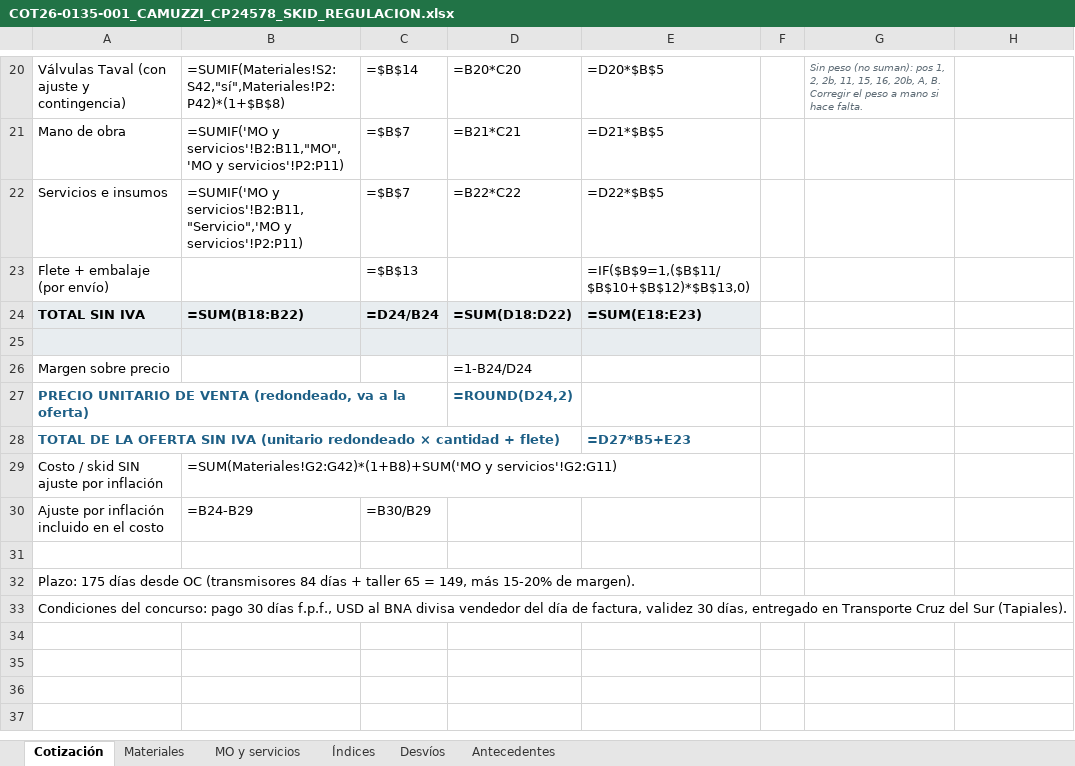
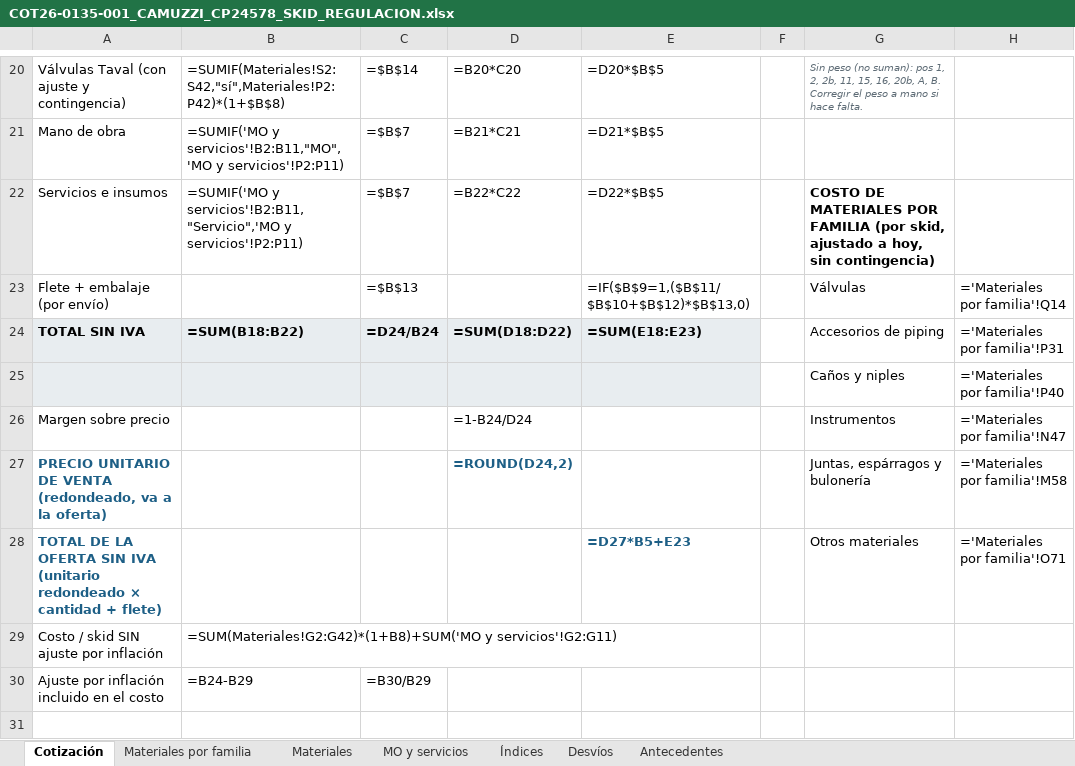
Before and after one commit to ricardoalvarezu2-cyber/cotizador-itt-2.0, an Excel workbook: cotizaciones/COT26-0135-001_CAMUZZI_CP24578_SKIDREG/COT26-0135-001_CAMUZZI_CP24578_SKID_REGULACION.xlsx, sheet Cotización, drawn as a sheet; only a part is shown, gaps mark what is left out; the shorter side is filled out with more unchanged rows; values as stored, in another font and other column widths than the file's, no borders; formulas without a stored value are shown as written; the diff names each change by its address in the sheet, - before the commit and + after, or states it on an @@ line.

```diff
--- a/cotizaciones/COT26-0135-001_CAMUZZI_CP24578_SKIDREG/COT26-0135-001_CAMUZZI_CP24578_SKID_REGULACION.xlsx (sheet Cotización)
+++ b/cotizaciones/COT26-0135-001_CAMUZZI_CP24578_SKIDREG/COT26-0135-001_CAMUZZI_CP24578_SKID_REGULACION.xlsx (sheet Cotización)
+sheet tab: Materiales por familia
-G22: (empty)
+G22: COSTO DE MATERIALES POR FAMILIA (por skid, ajustado a hoy, sin contingencia)
-G23: (empty)
+G23: Válvulas
-H23: (empty)
+H23: ='Materiales por familia'!Q14
-G24: (empty)
+G24: Accesorios de piping
-H24: (empty)
+H24: ='Materiales por familia'!P31
-row 25: (empty)
+row 25:  |  |  |  |  |  | Caños y niples | ='Materiales por familia'!P40
-G26: (empty)
+G26: Instrumentos
-H26: (empty)
+H26: ='Materiales por familia'!N47
-G27: (empty)
+G27: Juntas, espárragos y bulonería
-H27: (empty)
+H27: ='Materiales por familia'!M58
-G28: (empty)
+G28: Otros materiales
-H28: (empty)
+H28: ='Materiales por familia'!O71
```
Also changed, not shown: cotizaciones/COT26-0135-002_CAMUZZI_CP24578_PUENTE/COT26-0135-002_CAMUZZI_CP24578_PUENTE_MEDICION.xlsx, cotizaciones/COT26-0135-003_CAMUZZI_CP24578_SEPARADOR/COT26-0135-003_CAMUZZI_CP24578_SEPARADOR_COALESCENTE.xlsx, 48 other files.
